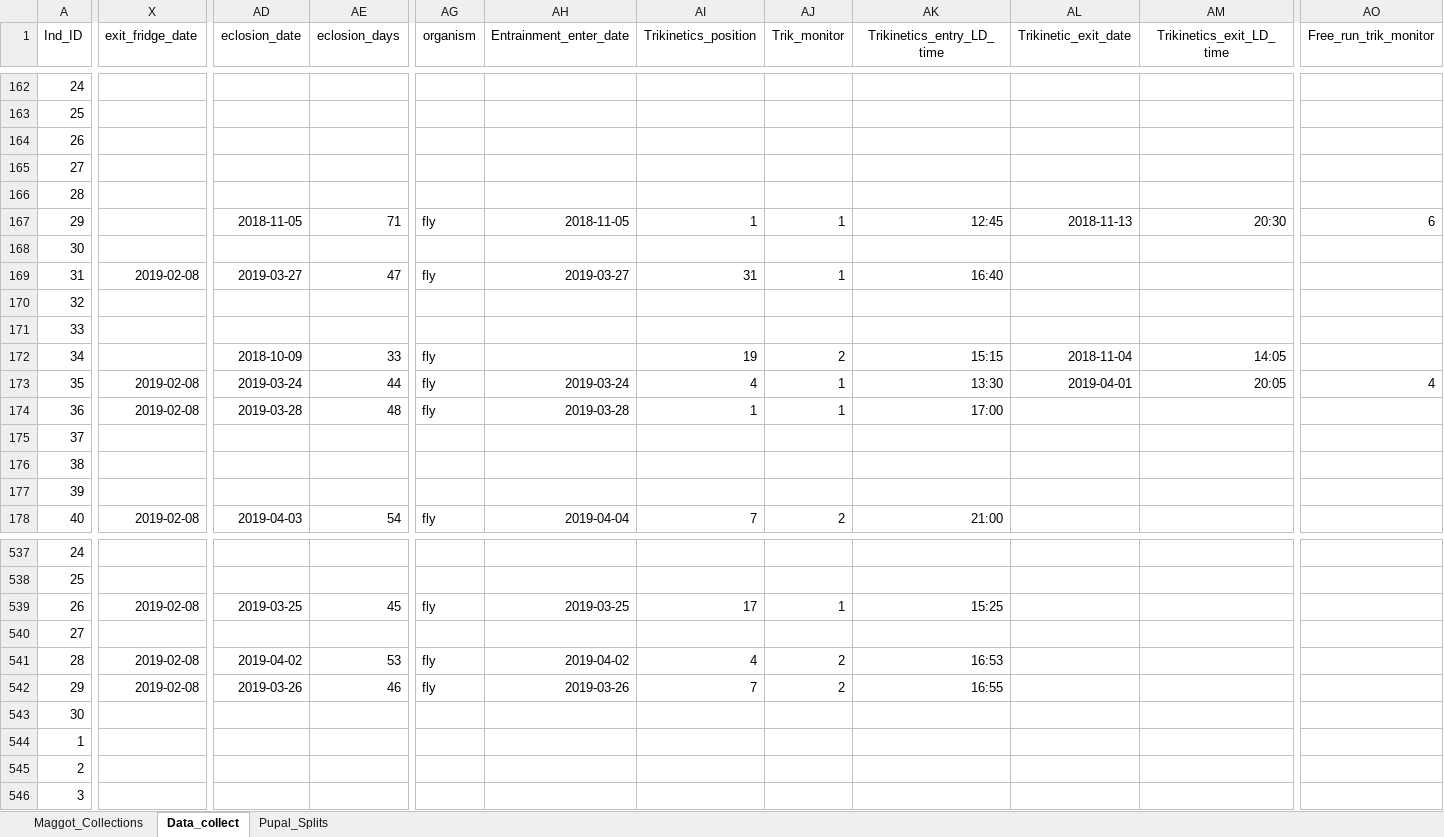
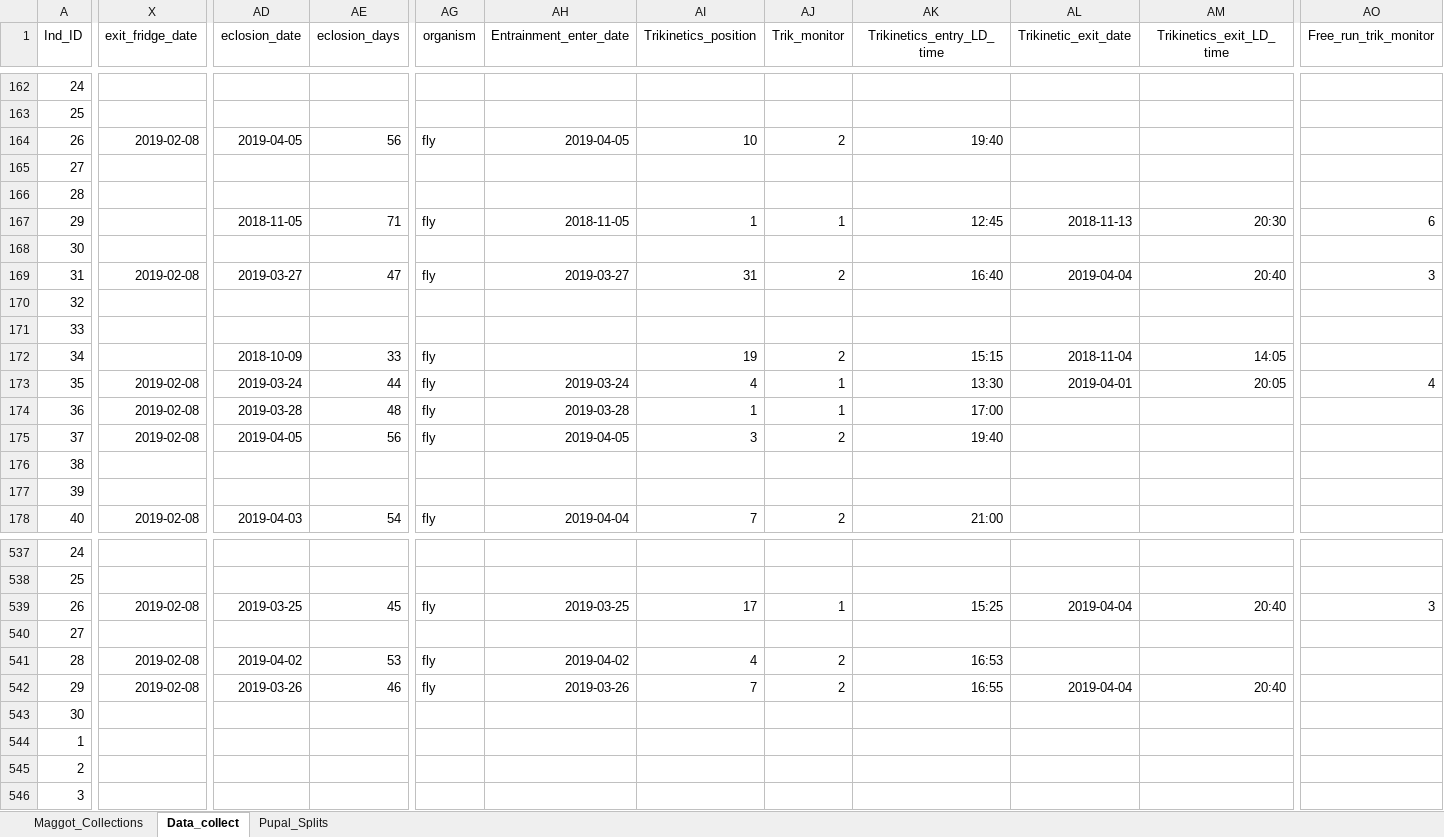
Before and after one commit to adnguyen/Circadian_rhythm_runs_seasonal_timing, an Excel workbook: Data/2018-08-14_master_datac_2018_collection_year.xlsx, sheet Data_collect, drawn as a sheet; only a part is shown, gaps mark what is left out; values as stored, in another font and other column widths than the file's, no borders; the diff covers the shown part only; the diff names each change by its address in the sheet, - before the commit and + after, or states it on an @@ line.

Commit message:
data update 4/4/2019

```diff
--- a/Data/2018-08-14_master_datac_2018_collection_year.xlsx (sheet Data_collect)
+++ b/Data/2018-08-14_master_datac_2018_collection_year.xlsx (sheet Data_collect)
-X164 (exit_fridge_date): (empty)
+X164 (exit_fridge_date): 2019-02-08
-AD164 (eclosion_date): (empty)
+AD164 (eclosion_date): 2019-04-05
-AE164 (eclosion_days): (empty)
+AE164 (eclosion_days): 56
-AG164 (organism): (empty)
+AG164 (organism): fly
-AH164 (Entrainment_enter_date): (empty)
+AH164 (Entrainment_enter_date): 2019-04-05
-AI164 (Trikinetics_position): (empty)
+AI164 (Trikinetics_position): 10
-AJ164 (Trik_monitor): (empty)
+AJ164 (Trik_monitor): 2
-AK164 (Trikinetics_entry_LD_time): (empty)
+AK164 (Trikinetics_entry_LD_time): 19:40
-AJ169 (Trik_monitor): 1
+AJ169 (Trik_monitor): 2
-AL169 (Trikinetic_exit_date): (empty)
+AL169 (Trikinetic_exit_date): 2019-04-04
-AM169 (Trikinetics_exit_LD_time): (empty)
+AM169 (Trikinetics_exit_LD_time): 20:40
-AO169 (Free_run_trik_monitor): (empty)
+AO169 (Free_run_trik_monitor): 3
-X175 (exit_fridge_date): (empty)
+X175 (exit_fridge_date): 2019-02-08
-AD175 (eclosion_date): (empty)
+AD175 (eclosion_date): 2019-04-05
-AE175 (eclosion_days): (empty)
+AE175 (eclosion_days): 56
-AG175 (organism): (empty)
+AG175 (organism): fly
-AH175 (Entrainment_enter_date): (empty)
+AH175 (Entrainment_enter_date): 2019-04-05
-AI175 (Trikinetics_position): (empty)
+AI175 (Trikinetics_position): 3
-AJ175 (Trik_monitor): (empty)
+AJ175 (Trik_monitor): 2
-AK175 (Trikinetics_entry_LD_time): (empty)
+AK175 (Trikinetics_entry_LD_time): 19:40
-AL539 (Trikinetic_exit_date): (empty)
+AL539 (Trikinetic_exit_date): 2019-04-04
-AM539 (Trikinetics_exit_LD_time): (empty)
+AM539 (Trikinetics_exit_LD_time): 20:40
-AO539 (Free_run_trik_monitor): (empty)
+AO539 (Free_run_trik_monitor): 3
-AL542 (Trikinetic_exit_date): (empty)
+AL542 (Trikinetic_exit_date): 2019-04-04
-AM542 (Trikinetics_exit_LD_time): (empty)
+AM542 (Trikinetics_exit_LD_time): 20:40
```
Also changed, not shown: 2 added rows, 1 removed row, 198 edited cells and row numbers in column A elsewhere in this sheet, formulas that keep their value, Data/Storage/2018_storage_minus80_information.xlsx, 1 other file.
